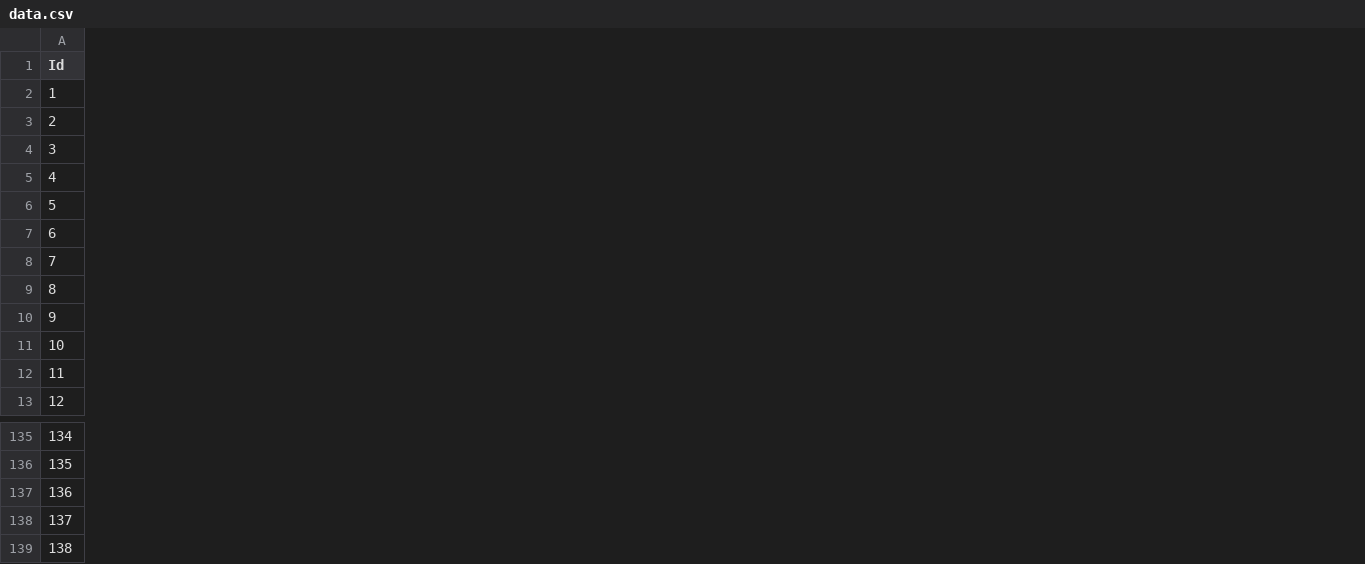
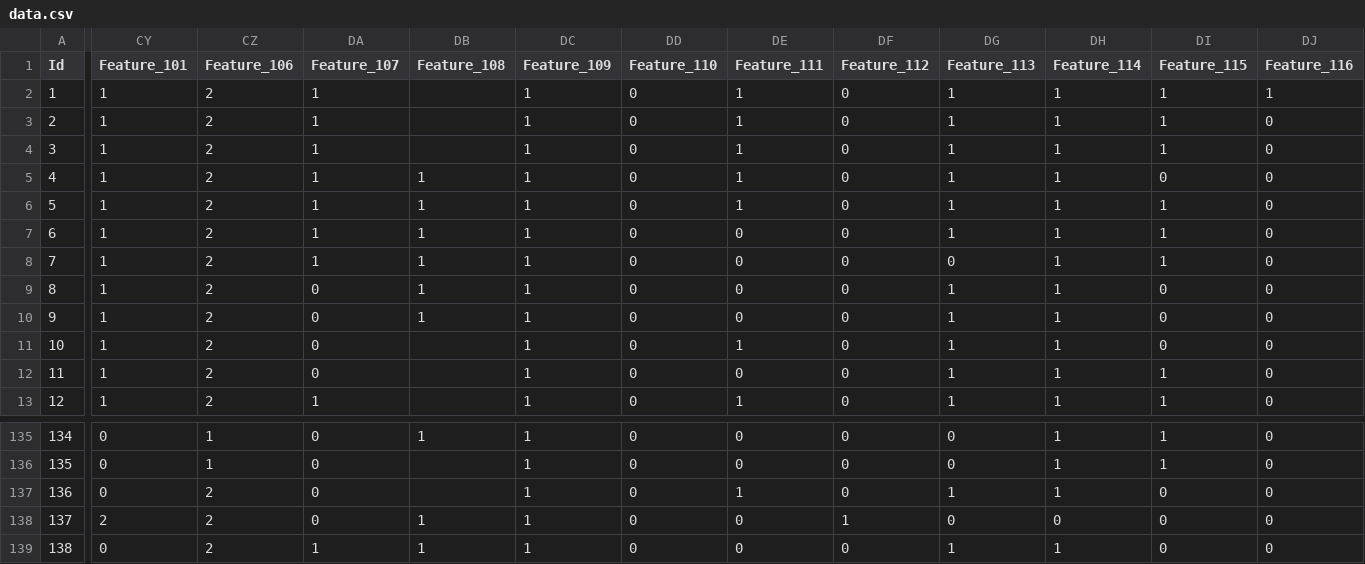
Before and after one commit to albul-k/ml_covid_surv_prediction, a CSV file: data.csv, drawn as a sheet; only a part is shown, gaps mark what is left out; the diff covers the shown part only; the diff names each change by its address in the sheet, - before the commit and + after, or states it on an @@ line.

```diff
--- a/data.csv
+++ b/data.csv
+column CY (Feature_101), rows 2-13: all 1; rows 135-139: 0 | 0 | 0 | 2 | 0
+column CZ (Feature_106), rows 2-13: all 2; rows 135-139: 1 | 1 | 2 | 2 | 2
+column DA (Feature_107), rows 2-13: 1 | 1 | 1 | 1 | 1 | 1 | 1 | 0 | 0 | 0 | 0 | 1; rows 135-139: 0 | 0 | 0 | 0 | 1
+column DB (Feature_108), rows 5-10: all 1; rows 135-139: 1 |  |  | 1 | 1
+column DC (Feature_109), rows 2-13: all 1; rows 135-139: all 1
+column DD (Feature_110), rows 2-13: all 0; rows 135-139: all 0
+column DE (Feature_111), rows 2-13: 1 | 1 | 1 | 1 | 1 | 0 | 0 | 0 | 0 | 1 | 0 | 1; rows 135-139: 0 | 0 | 1 | 0 | 0
+column DF (Feature_112), rows 2-13: all 0; rows 135-139: 0 | 0 | 0 | 1 | 0
+column DG (Feature_113), rows 2-13: 1 | 1 | 1 | 1 | 1 | 1 | 0 | 1 | 1 | 1 | 1 | 1; rows 135-139: 0 | 0 | 1 | 0 | 1
+column DH (Feature_114), rows 2-13: all 1; rows 135-139: 1 | 1 | 1 | 0 | 1
+column DI (Feature_115), rows 2-13: 1 | 1 | 1 | 0 | 1 | 1 | 1 | 0 | 0 | 0 | 1 | 1; rows 135-139: 1 | 1 | 0 | 0 | 0
+column DJ (Feature_116), rows 2-13: 1 | 0 | 0 | 0 | 0 | 0 | 0 | 0 | 0 | 0 | 0 | 0; rows 135-139: all 0
```
Also changed, not shown: 2 added columns and 94 edited cells elsewhere in this file, 11 other files.
